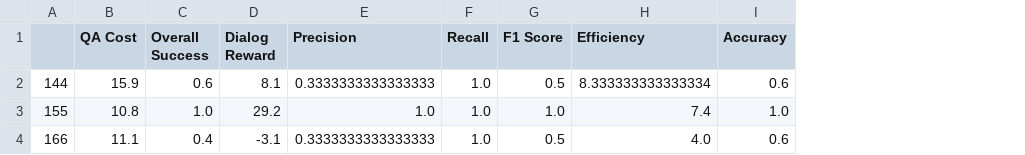
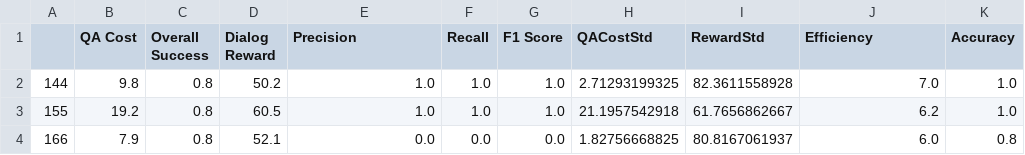
Before and after one commit to bu-air-lab/KB_augment_dialog, a CSV file: agent/Plots_data/all_5_trials_domain_experiment_entropy_5_belief_0.35_entropyheuristic_pomdpdual.csv, drawn as a sheet; addresses are those after the commit; the diff names each change by its address in the sheet, - before the commit and + after, or states it on an @@ line.

```diff
--- a/agent/Plots_data/all_5_trials_domain_experiment_entropy_5_belief_0.35_entropyheuristic_pomdpdual.csv
+++ b/agent/Plots_data/all_5_trials_domain_experiment_entropy_5_belief_0.35_entropyheuristic_pomdpdual.csv
+column H (QACostStd), rows 2-4: 2.71293199325 | 21.1957542918 | 1.82756668825
+column I (RewardStd), rows 2-4: 82.3611558928 | 61.7656862667 | 80.8167061937
-B2 (QA Cost): 15.9
+B2 (QA Cost): 9.8
-C2 (Overall Success): 0.6
+C2 (Overall Success): 0.8
-D2 (Dialog Reward): 8.1
+D2 (Dialog Reward): 50.2
-E2 (Precision): 0.3333333333333333
+E2 (Precision): 1.0
-G2 (F1 Score): 0.5
+G2 (F1 Score): 1.0
-J2 (Efficiency): 8.333333333333334
+J2 (Efficiency): 7.0
-K2 (Accuracy): 0.6
+K2 (Accuracy): 1.0
-B3 (QA Cost): 10.8
+B3 (QA Cost): 19.2
-C3 (Overall Success): 1.0
+C3 (Overall Success): 0.8
-D3 (Dialog Reward): 29.2
+D3 (Dialog Reward): 60.5
-J3 (Efficiency): 7.4
+J3 (Efficiency): 6.2
-B4 (QA Cost): 11.1
+B4 (QA Cost): 7.9
-C4 (Overall Success): 0.4
+C4 (Overall Success): 0.8
-D4 (Dialog Reward): -3.1
+D4 (Dialog Reward): 52.1
-E4 (Precision): 0.3333333333333333
+E4 (Precision): 0.0
-F4 (Recall): 1.0
+F4 (Recall): 0.0
-G4 (F1 Score): 0.5
+G4 (F1 Score): 0.0
-J4 (Efficiency): 4.0
+J4 (Efficiency): 6.0
-K4 (Accuracy): 0.6
+K4 (Accuracy): 0.8
```
Also changed, not shown: agent/Plots_data/all_2000_trials_domain_experiment_entropy_5_belief_0.35_entropyheuristic_pomdpdual.csv, agent/Plots_data/all_2000_trials_domain_experiment_entropy_5_justentropyheuristic_baseline2.csv, 43 other files.
